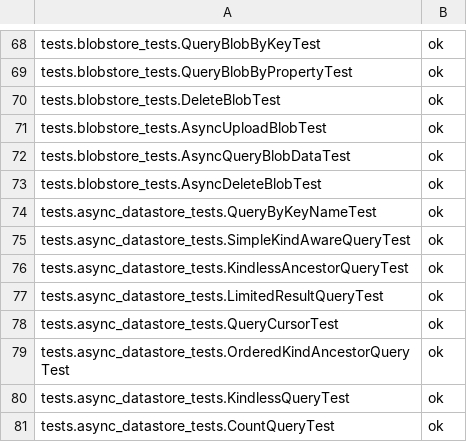
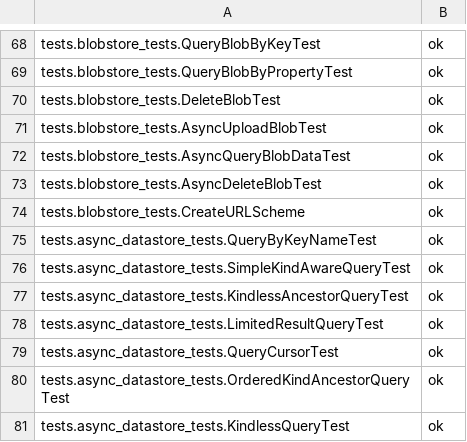
Before and after one commit to AppScale/hawkeye, a CSV file: test-suite/hawkeye_baseline_python.csv, drawn as a sheet; only a part is shown, gaps mark what is left out; the shorter side is filled out with more unchanged rows.

```diff
--- a/test-suite/hawkeye_baseline_python.csv
+++ b/test-suite/hawkeye_baseline_python.csv
@@ -73,2 +73,3 @@ tests.blobstore_tests.AsyncQueryBlobDataTest, ok
 tests.blobstore_tests.AsyncDeleteBlobTest, ok
+tests.blobstore_tests.CreateURLScheme, ok
 tests.async_datastore_tests.QueryByKeyNameTest, ok
```
Also changed, not shown: 2 other files.
